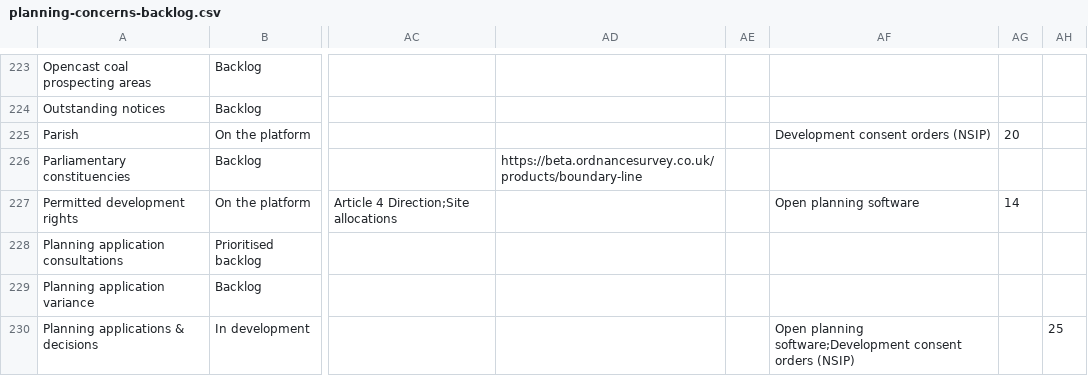
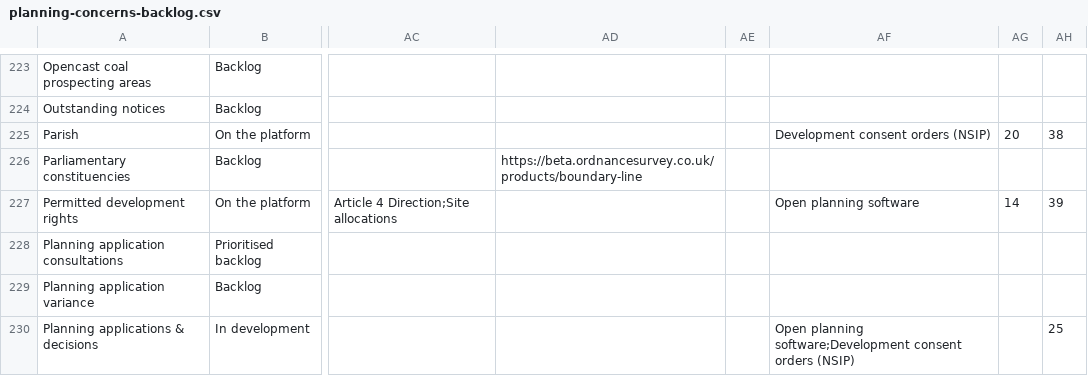
Before and after one commit to digital-land/data-standards-team, a CSV file: _data/planning-concerns-backlog.csv, drawn as a sheet; only a part is shown, gaps mark what is left out; the diff covers the shown part only; the diff names each change by its address in the sheet, - before the commit and + after, or states it on an @@ line.

```diff
--- a/_data/planning-concerns-backlog.csv
+++ b/_data/planning-concerns-backlog.csv
-AH225: (empty)
+AH225: 38
-AH227: (empty)
+AH227: 39
```
Also changed, not shown: 27 edited cells elsewhere in this file, _data/backlog-changelog.csv.
